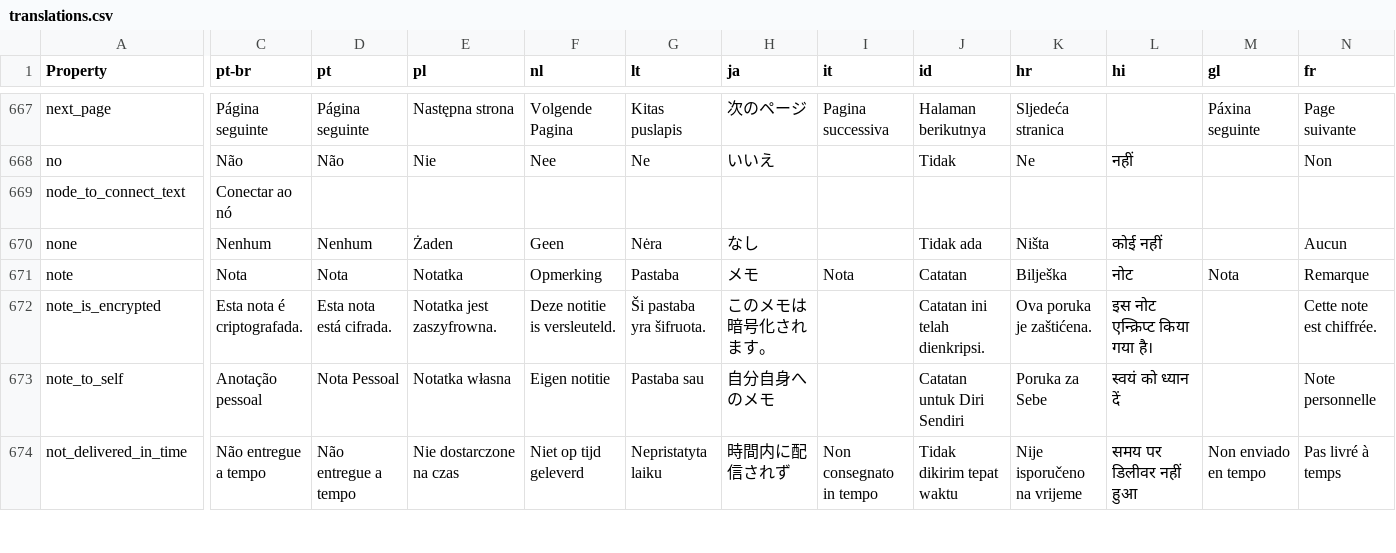
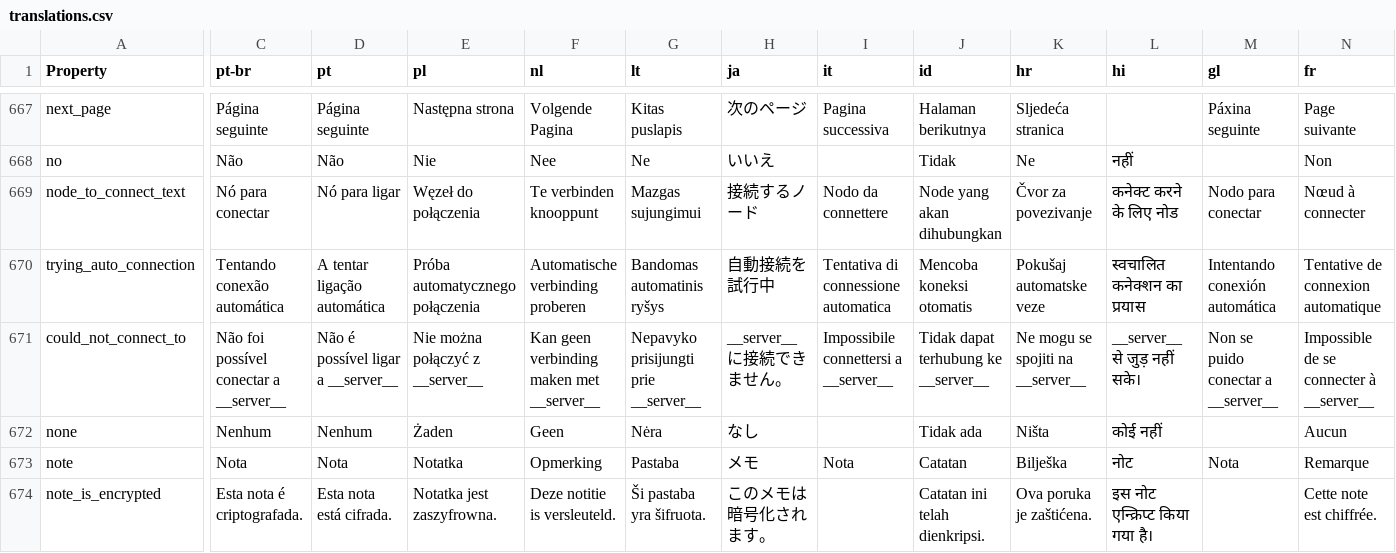
Before and after one commit to deleterium/neoclassic-wallet, a CSV file: lang/translations.csv, drawn as a sheet; only a part is shown, gaps mark what is left out; the shorter side is filled out with more unchanged rows; rows hold the shown columns only; the diff covers the shown part only; the diff names each change by its address in the sheet, - before the commit and + after, or states it on an @@ line.

Commit message:
Fix: Correct messages for conecting to server and on error.

```diff
--- a/lang/translations.csv
+++ b/lang/translations.csv
-C669 (pt-br): Conectar ao nó
+C669 (pt-br): Nó para conectar
-D669 (pt): (empty)
+D669 (pt): Nó para ligar
-E669 (pl): (empty)
+E669 (pl): Węzeł do połączenia
-F669 (nl): (empty)
+F669 (nl): Te verbinden knooppunt
-G669 (lt): (empty)
+G669 (lt): Mazgas sujungimui
-H669 (ja): (empty)
+H669 (ja): 接続するノード
-I669 (it): (empty)
+I669 (it): Nodo da connettere
-J669 (id): (empty)
+J669 (id): Node yang akan dihubungkan
-K669 (hr): (empty)
+K669 (hr): Čvor za povezivanje
-L669 (hi): (empty)
+L669 (hi): कनेक्ट करने के लिए नोड
-M669 (gl): (empty)
+M669 (gl): Nodo para conectar
-N669 (fr): (empty)
+N669 (fr): Nœud à connecter
+row 670: trying_auto_connection | Tentando conexão automática | A tentar ligação automática | Próba automatycznego połączenia | Automatische verbinding proberen | Bandomas automatinis ryšys | 自動接続を試行中 | Tentativa di connessione automatica | Mencoba koneksi otomatis | Pokušaj automatske veze | स्वचालित कनेक्शन का प्रयास | Intentando conexión automática | Tentative de connexion automatique
+row 671: could_not_connect_to | Não foi possível conectar a __server__ | Não é possível ligar a __server__ | Nie można połączyć z __server__ | Kan geen verbinding maken met __server__ | Nepavyko prisijungti prie __server__ | __server__ に接続できません。 | Impossibile connettersi a __server__ | Tidak dapat terhubung ke __server__ | Ne mogu se spojiti na __server__ | __server__ से जुड़ नहीं सके। | Non se puido conectar a __server__ | Impossible de se connecter à __server__
```
Also changed, not shown: 17 edited cells elsewhere in this file, 1 other file.
